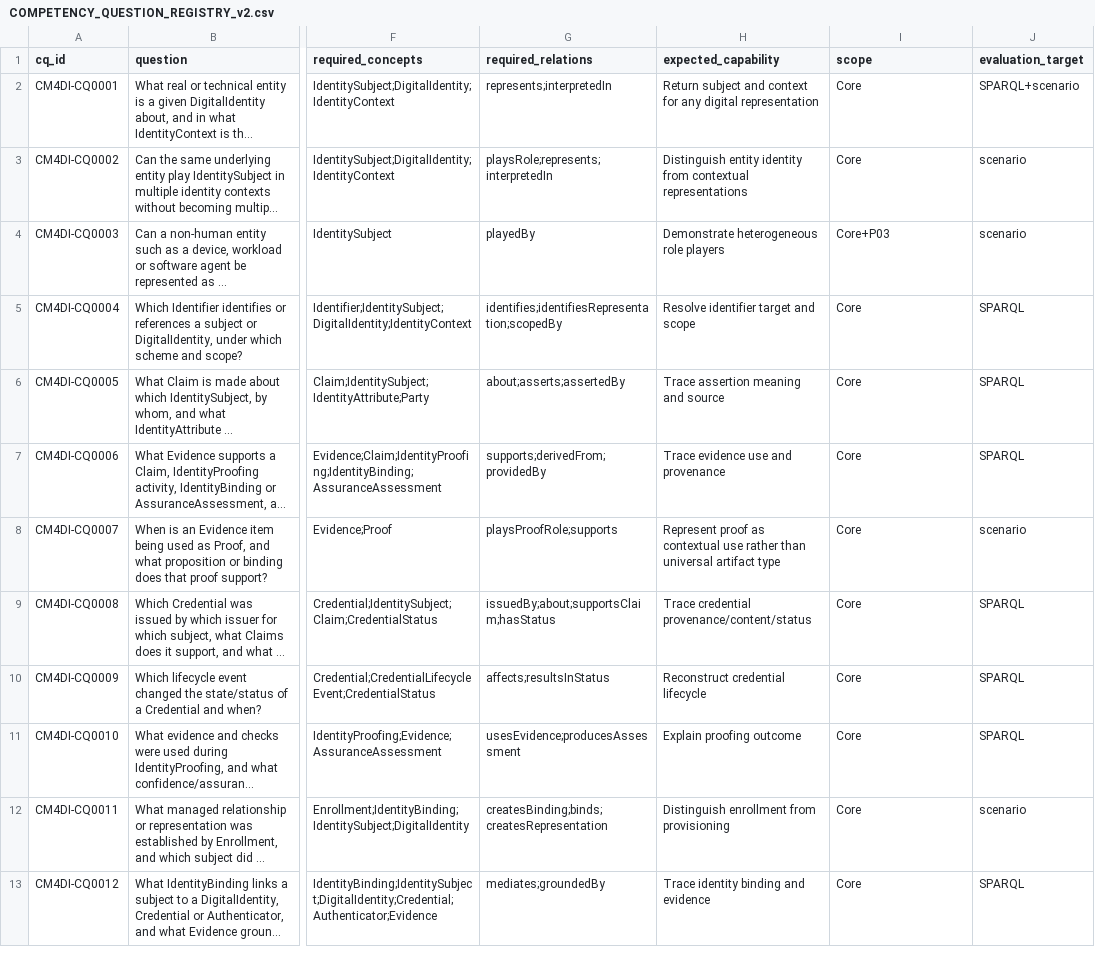
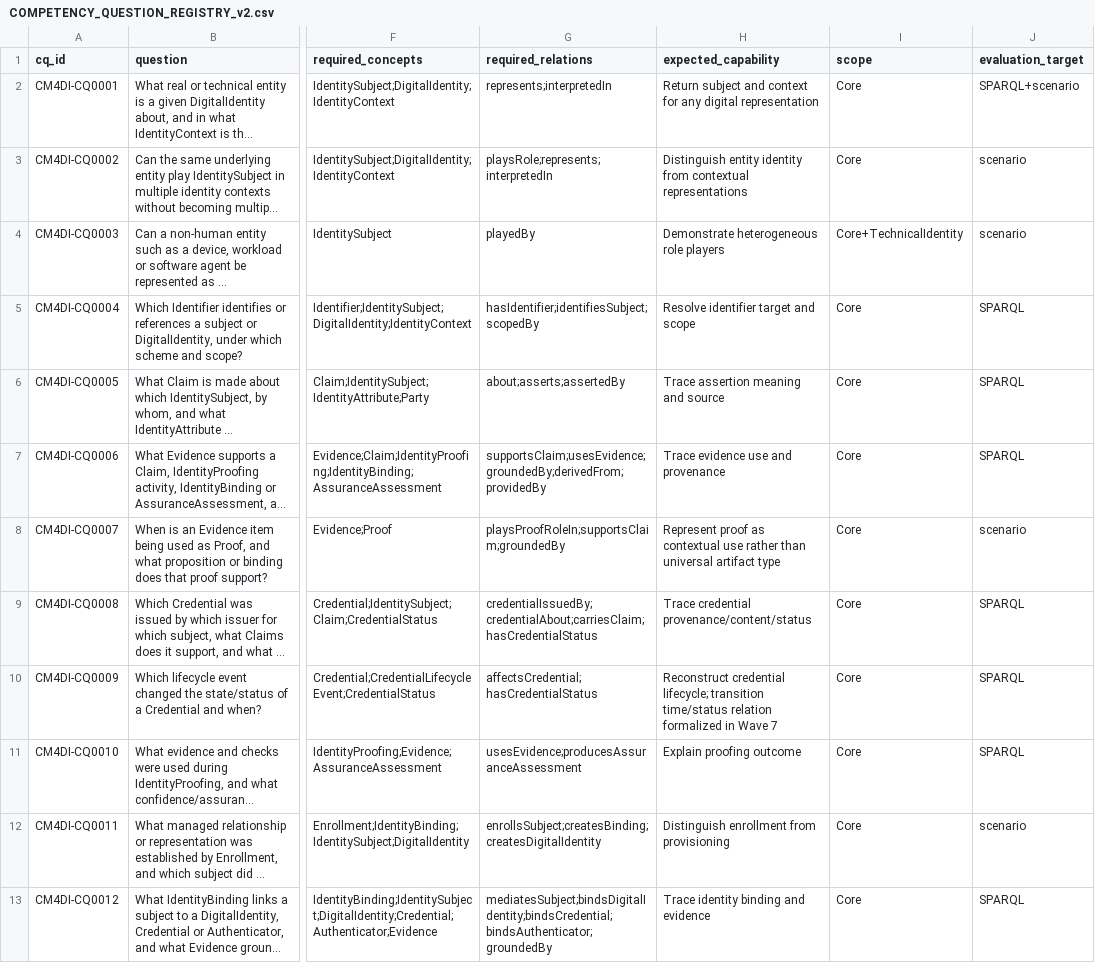
Before and after one commit to ArazSaieArasi3/CM4DI, a CSV file: research/COMPETENCY_QUESTION_REGISTRY_v2.csv, drawn as a sheet; only a part is shown, gaps mark what is left out; long unchanged cells end in …; the diff covers the shown part only; the diff names each change by its address in the sheet, - before the commit and + after, or states it on an @@ line.

```diff
--- a/research/COMPETENCY_QUESTION_REGISTRY_v2.csv
+++ b/research/COMPETENCY_QUESTION_REGISTRY_v2.csv
-I4 (scope): Core+P03
+I4 (scope): Core+TechnicalIdentity
-G5 (required_relations): identifies;identifiesRepresentation;scopedBy
+G5 (required_relations): hasIdentifier;identifiesSubject;scopedBy
-G7 (required_relations): supports;derivedFrom;providedBy
+G7 (required_relations): supportsClaim;usesEvidence;groundedBy;derivedFrom;providedBy
-G8 (required_relations): playsProofRole;supports
+G8 (required_relations): playsProofRoleIn;supportsClaim;groundedBy
-G9 (required_relations): issuedBy;about;supportsClaim;hasStatus
+G9 (required_relations): credentialIssuedBy;credentialAbout;carriesClaim;hasCredentialStatus
-G10 (required_relations): affects;resultsInStatus
+G10 (required_relations): affectsCredential;hasCredentialStatus
-H10 (expected_capability): Reconstruct credential lifecycle
+H10 (expected_capability): Reconstruct credential lifecycle; transition time/status relation formalized in Wave 7
-G11 (required_relations): usesEvidence;producesAssessment
+G11 (required_relations): usesEvidence;producesAssuranceAssessment
-G12 (required_relations): createsBinding;binds;createsRepresentation
+G12 (required_relations): enrollsSubject;createsBinding;createsDigitalIdentity
-G13 (required_relations): mediates;groundedBy
+G13 (required_relations): mediatesSubject;bindsDigitalIdentity;bindsCredential;bindsAuthenticator;groundedBy
```
Also changed, not shown: 59 edited cells elsewhere in this file.
